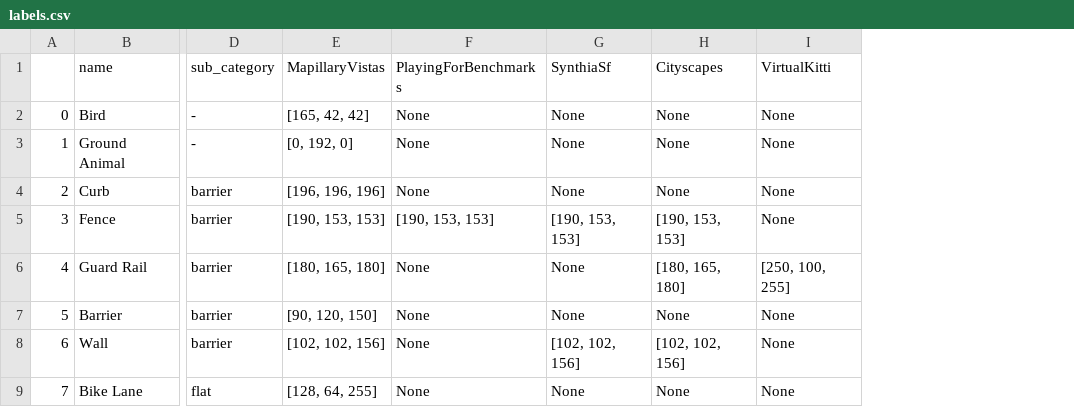
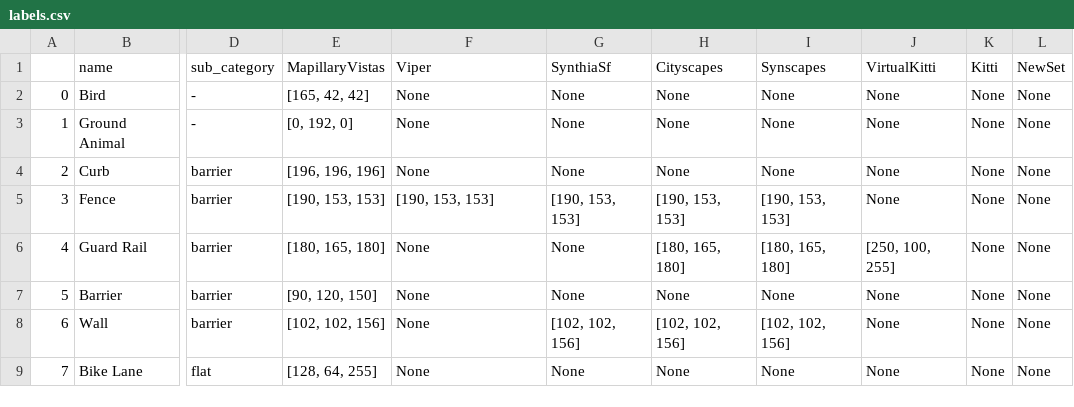
Before and after one commit to makashy/DFS, a CSV file: utils/labels.csv, drawn as a sheet; only a part is shown, gaps mark what is left out; the diff names each change by its address in the sheet, - before the commit and + after, or states it on an @@ line.

Commit message:
Update labels.csv

```diff
--- a/utils/labels.csv
+++ b/utils/labels.csv
+column I (Synscapes), rows 2-9: None | None | None | [190, 153, 153] | [180, 165, 180] | None | [102, 102, 156] | None
+column K (Kitti), rows 2-9: all None
+column L (NewSet), rows 2-9: all None
-F1: PlayingForBenchmarks
+F1: Viper
```
